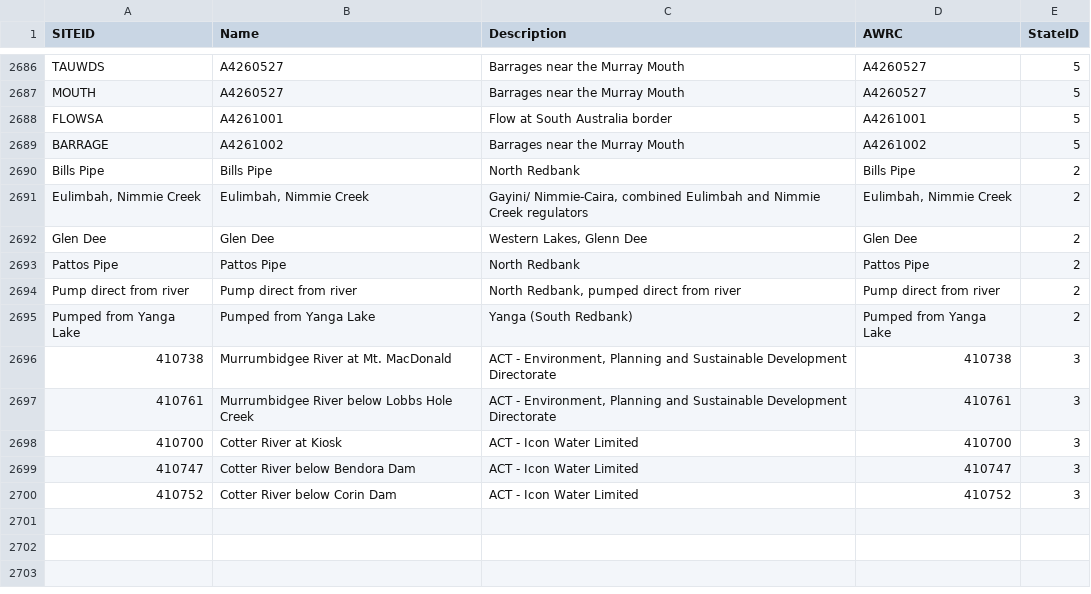
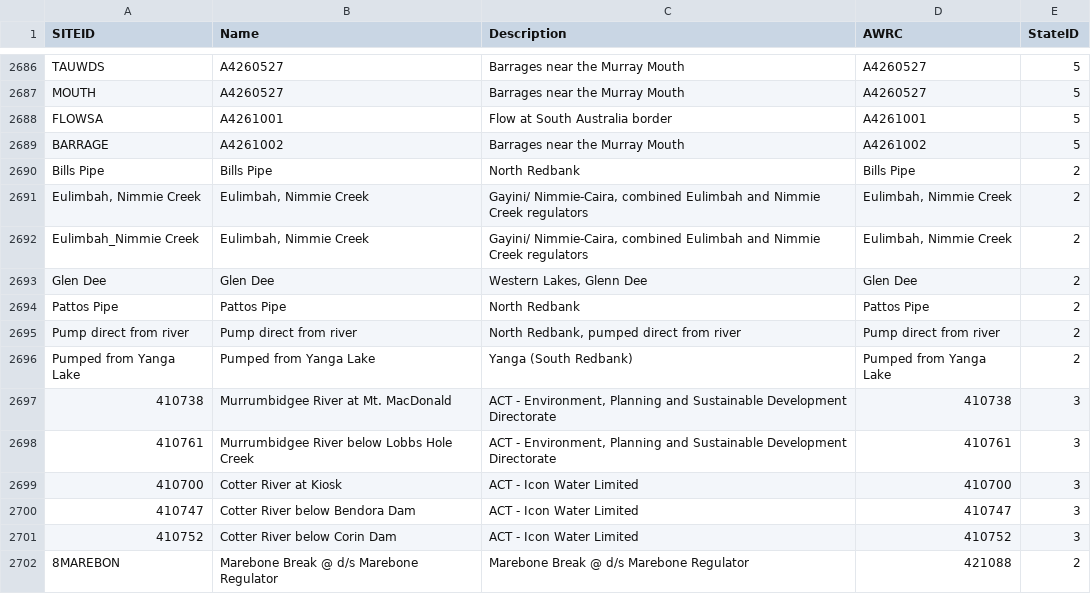
Before and after one commit to MDBAuth/EWR_tool, a CSV file: py_ewr/model_metadata/SiteID_MDBA.csv, drawn as a sheet; only a part is shown, gaps mark what is left out; the diff names each change by its address in the sheet, - before the commit and + after, or states it on an @@ line.

Commit message:
initial outlook SiteID additions
Additional siteIDs for Eulimbah, Nimme Creek and Marebone break

```diff
--- a/py_ewr/model_metadata/SiteID_MDBA.csv
+++ b/py_ewr/model_metadata/SiteID_MDBA.csv
+row 2692: Eulimbah_Nimmie Creek | Eulimbah, Nimmie Creek | Gayini/ Nimmie-Caira, combined Eulimbah and Nimmie Creek regulators | Eulimbah, Nimmie Creek | 2
+row 2702: 8MAREBON | Marebone Break @ d/s Marebone Regulator | Marebone Break @ d/s Marebone Regulator | 421088 | 2
```
